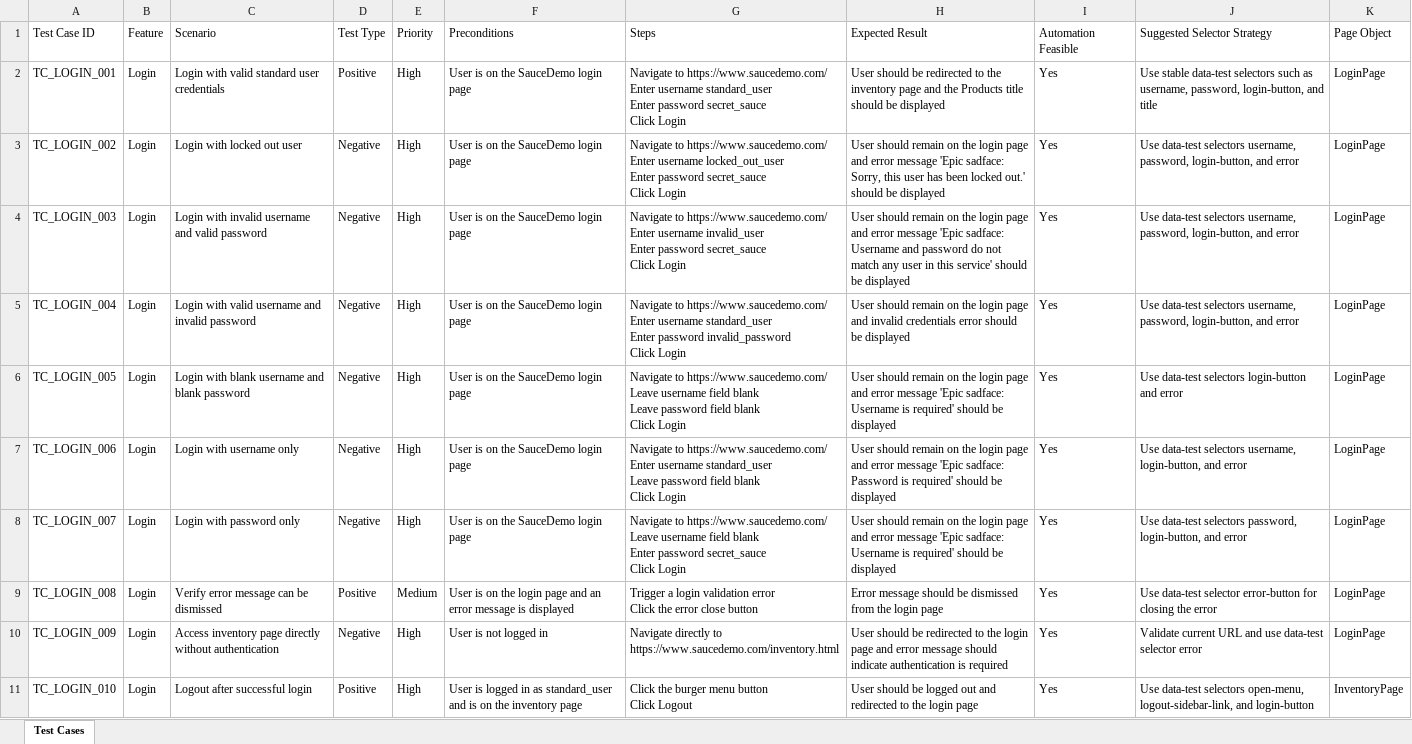
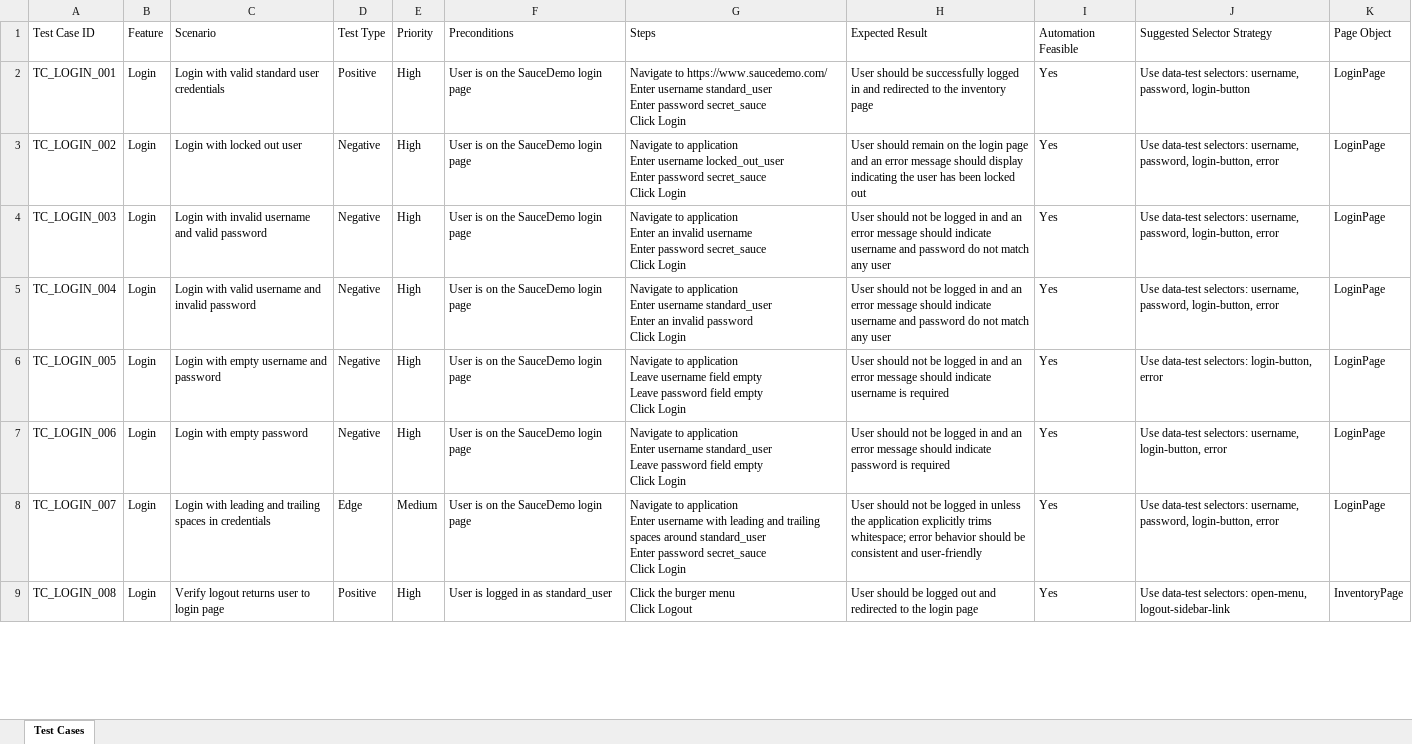
Before and after one commit to JUnelus/Multi-Agentic-AI-QA-Automation-Framework, an Excel workbook: apps/saucedemo/test-cases/saucedemo_test_cases.xlsx, sheet Test Cases, drawn as a sheet; only a part is shown; values as stored, in another font and other column widths than the file's, no borders; removed rows and columns are numbered as before the commit, all else as after; ↵ is a line break in a cell; the diff covers the shown part only; the diff names each change by its address in the sheet, - before the commit and + after, or states it on an @@ line.

```diff
--- a/apps/saucedemo/test-cases/saucedemo_test_cases.xlsx (sheet Test Cases)
+++ b/apps/saucedemo/test-cases/saucedemo_test_cases.xlsx (sheet Test Cases)
-H2 (Expected Result): …should be redirected to the inventory page and the Products title should be displayed
+H2 (Expected Result): …should be successfully logged in and redirected to the inventory page
-J2 (Suggested Selector Strategy): Use stable data-test selectors such as username, password, login-button, and title
+J2 (Suggested Selector Strategy): Use data-test selectors: username, password, login-button
-G3 (Steps): Navigate to https://www.saucedemo.com/ ↵ Enter username…
+G3 (Steps): Navigate to application ↵ Enter username…
-H3 (Expected Result): …page and error message 'Epic sadface: Sorry, this user has been locked out.' should be displayed
+H3 (Expected Result): …page and an error message should display indicating the user has been locked out
-J3:J5 (Suggested Selector Strategy): Use data-test selectors username, password, login-button, and error
+J3:J5 (Suggested Selector Strategy): Use data-test selectors: username, password, login-button, error
-G4 (Steps): Navigate to https://www.saucedemo.com/ ↵ Enter username invalid_user ↵ Enter password…
+G4 (Steps): Navigate to application ↵ Enter an invalid username ↵ Enter password…
-H4 (Expected Result): User should remain on the login page and error message 'Epic sadface: Username and password do not match any user in this service' should be displayed
+H4 (Expected Result): User should not be logged in and an error message should indicate username and password do not match any user
-G5 (Steps): Navigate to https://www.saucedemo.com/ ↵ Enter username standard_user ↵ Enter password invalid_password ↵ Click Login
+G5 (Steps): Navigate to application ↵ Enter username standard_user ↵ Enter an invalid password ↵ Click Login
-H5 (Expected Result): User should remain on the login page and invalid credentials error should be displayed
+H5 (Expected Result): User should not be logged in and an error message should indicate username and password do not match any user
-C6 (Scenario): Login with blank username and blank password
+C6 (Scenario): Login with empty username and password
-G6 (Steps): Navigate to https://www.saucedemo.com/ ↵ Leave username field blank ↵ Leave password field blank ↵ Click Login
+G6 (Steps): Navigate to application ↵ Leave username field empty ↵ Leave password field empty ↵ Click Login
-H6 (Expected Result): User should remain on the login page and error message 'Epic sadface: Username is required' should be displayed
+H6 (Expected Result): User should not be logged in and an error message should indicate username is required
-J6 (Suggested Selector Strategy): Use data-test selectors login-button and error
+J6 (Suggested Selector Strategy): Use data-test selectors: login-button, error
-C7 (Scenario): Login with username only
+C7 (Scenario): Login with empty password
-G7 (Steps): Navigate to https://www.saucedemo.com/ ↵ Enter username standard_user ↵ Leave password field blank ↵ Click Login
+G7 (Steps): Navigate to application ↵ Enter username standard_user ↵ Leave password field empty ↵ Click Login
-H7 (Expected Result): User should remain on the login page and error message 'Epic sadface: Password is required' should be displayed
+H7 (Expected Result): User should not be logged in and an error message should indicate password is required
-J7 (Suggested Selector Strategy): Use data-test selectors username, login-button, and error
+J7 (Suggested Selector Strategy): Use data-test selectors: username, login-button, error
-C8 (Scenario): Login with password only
+C8 (Scenario): Login with leading and trailing spaces in credentials
-D8 (Test Type): Negative
+D8 (Test Type): Edge
-E8 (Priority): High
+E8 (Priority): Medium
-G8 (Steps): Navigate to https://www.saucedemo.com/ ↵ Leave username field blank ↵ Enter password…
+G8 (Steps): Navigate to application ↵ Enter username with leading and trailing spaces around standard_user ↵ Enter password…
-H8 (Expected Result): User should remain on the login page and error message 'Epic sadface: Username is required' should be displayed
+H8 (Expected Result): User should not be logged in unless the application explicitly trims whitespace; error behavior should be consistent and user-friendly
-J8 (Suggested Selector Strategy): Use data-test selectors password, login-button, and error
+J8 (Suggested Selector Strategy): Use data-test selectors: username, password, login-button, error
-C9 (Scenario): Verify error message can be dismissed
+C9 (Scenario): Verify logout returns user to login page
-E9 (Priority): Medium
+E9 (Priority): High
-F9 (Preconditions): User is on the login page and an error message is displayed
+F9 (Preconditions): User is logged in as standard_user
-G9 (Steps): Trigger a login validation error ↵ Click the error close button
+G9 (Steps): Click the burger menu ↵ Click Logout
-H9 (Expected Result): Error message should be dismissed from the login…
+H9 (Expected Result): User should be logged out and redirected to the login…
-J9 (Suggested Selector Strategy): Use data-test selector error-button for closing the error
+J9 (Suggested Selector Strategy): Use data-test selectors: open-menu, logout-sidebar-link
-K9 (Page Object): LoginPage
+K9 (Page Object): InventoryPage
-row 10: TC_LOGIN_009 | Login | Access inventory page directly without authentication | Negative | High | User is not logged in | Navigate directly to https://www.saucedemo.com/inventory.html | User should be redirected to the login page and error message should indicate authentication is required | Yes | Validate current URL and use data-test selector error | LoginPage
-row 11: TC_LOGIN_010 | Login | Logout after successful login | Positive | High | User is logged in as standard_user and is on the inventory page | Click the burger menu button ↵ Click Logout | User should be logged out and redirected to the login page | Yes | Use data-test selectors open-menu, logout-sidebar-link, and login-button | InventoryPage
```
Also changed, not shown: 3 added rows, 2 removed rows and 231 edited cells elsewhere in this sheet, 10 other files.
